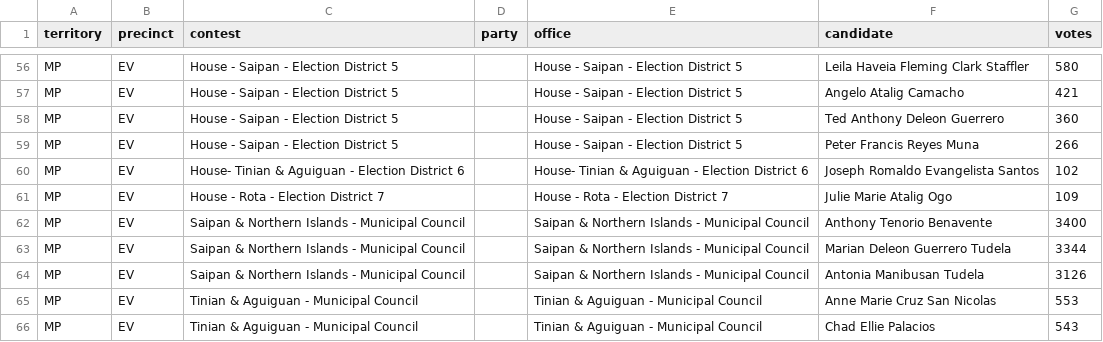
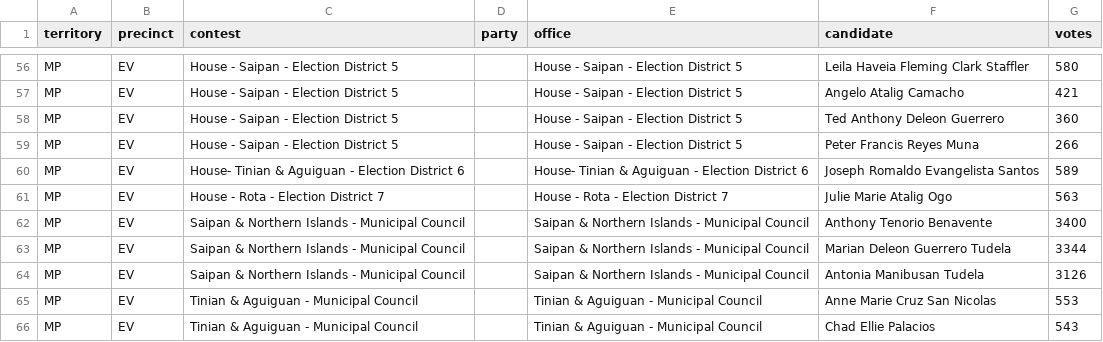
Before and after one commit to contextofislands/2026-territory-election-results, a CSV file: data/northern-mariana-islands/latest.csv, drawn as a sheet; only a part is shown, gaps mark what is left out.

Commit message:
Northern Mariana Islands: UNOFFICIAL report, read 2026-11-03T16:26:41.119Z

```diff
--- a/data/northern-mariana-islands/latest.csv
+++ b/data/northern-mariana-islands/latest.csv
@@ -59,4 +59,4 @@ MP,EV,House - Saipan - Election District 5,,House - Saipan - Election District 5
 MP,EV,House - Saipan - Election District 5,,House - Saipan - Election District 5,Peter Francis Reyes Muna,266
-MP,EV,House- Tinian & Aguiguan - Election District 6,,House- Tinian & Aguiguan - Election District 6,Joseph Romaldo Evangelista Santos,102
-MP,EV,House - Rota - Election District 7,,House - Rota - Election District 7,Julie Marie Atalig Ogo,109
+MP,EV,House- Tinian & Aguiguan - Election District 6,,House- Tinian & Aguiguan - Election District 6,Joseph Romaldo Evangelista Santos,589
+MP,EV,House - Rota - Election District 7,,House - Rota - Election District 7,Julie Marie Atalig Ogo,563
 MP,EV,Saipan & Northern Islands - Municipal Council,,Saipan & Northern Islands - Municipal Council,Anthony Tenorio Benavente,3400
```
